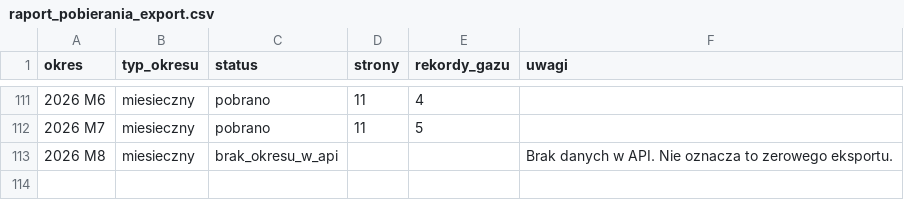
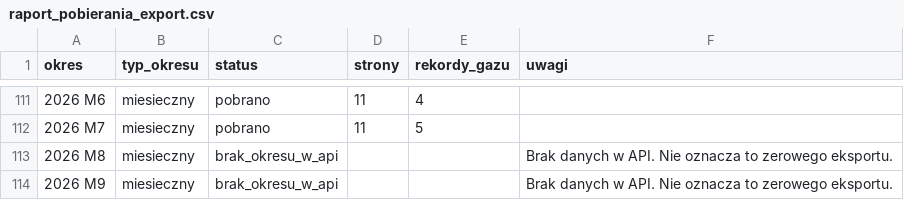
Before and after one commit to melancholiaaa/forum, a CSV file: gus_gaz_export/raport_pobierania_export.csv, drawn as a sheet; only a part is shown, gaps mark what is left out.

```diff
--- a/gus_gaz_export/raport_pobierania_export.csv
+++ b/gus_gaz_export/raport_pobierania_export.csv
@@ -113 +113,2 @@
 2026 M8;miesieczny;brak_okresu_w_api;;;Brak danych w API. Nie oznacza to zerowego eksportu.
+2026 M9;miesieczny;brak_okresu_w_api;;;Brak danych w API. Nie oznacza to zerowego eksportu.
```
